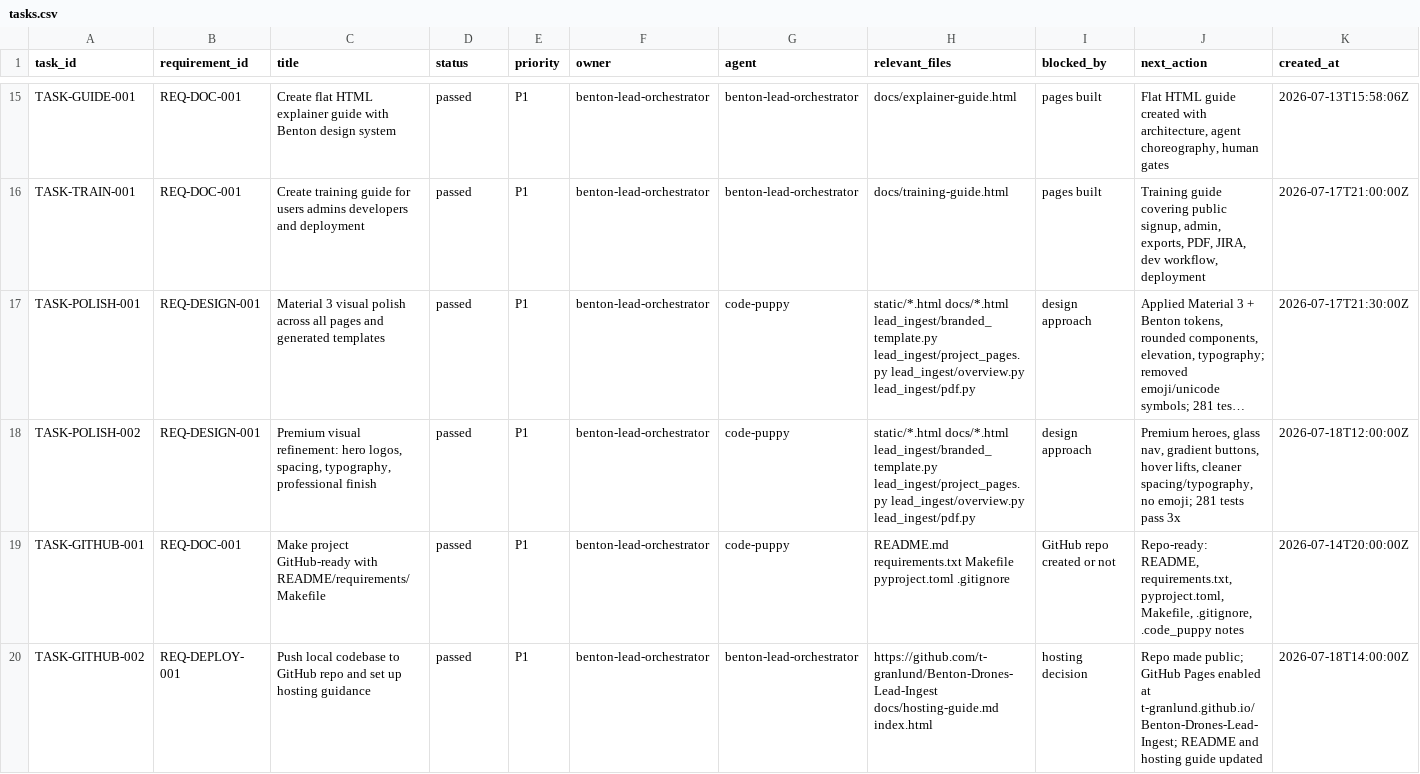
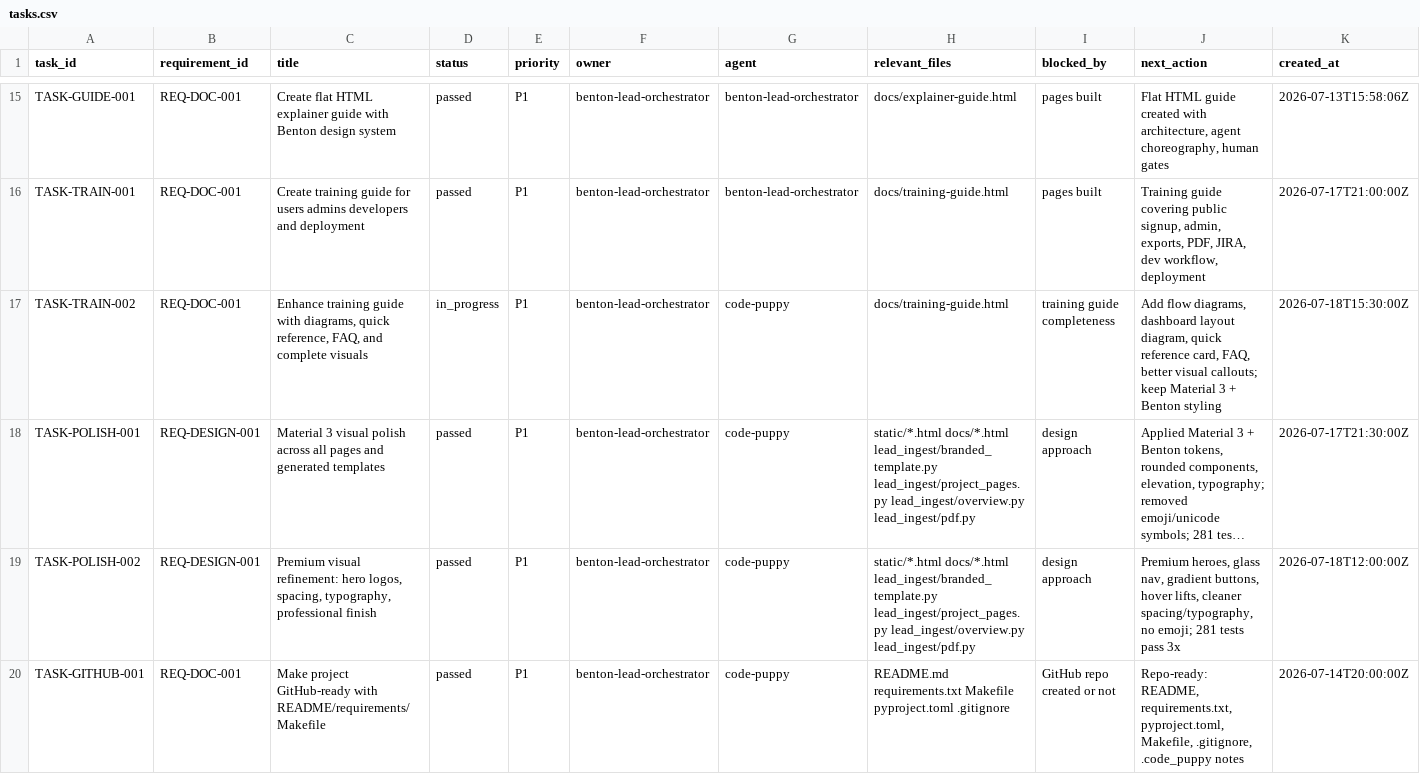
Before and after one commit to t-granlund/Benton-Drones-Lead-Ingest, a CSV file: tracking/tasks.csv, drawn as a sheet; only a part is shown, gaps mark what is left out; the shorter side is filled out with more unchanged rows; long unchanged cells end in …; rows hold the shown columns only; the diff names each change by its address in the sheet, - before the commit and + after, or states it on an @@ line.

Commit message:
Enhance training guide with diagrams, quick reference, FAQ, and visual polish

```diff
--- a/tracking/tasks.csv
+++ b/tracking/tasks.csv
+row 17: TASK-TRAIN-002 | REQ-DOC-001 | Enhance training guide with diagrams, quick reference, FAQ, and complete visuals | in_progress | P1 | benton-lead-orchestrator | code-puppy | docs/training-guide.html | training guide completeness | Add flow diagrams, dashboard layout diagram, quick reference card, FAQ, better visual callouts; keep Material 3 + Benton styling | 2026-07-18T15:30:00Z
```
Also changed, not shown: 1 other file.
